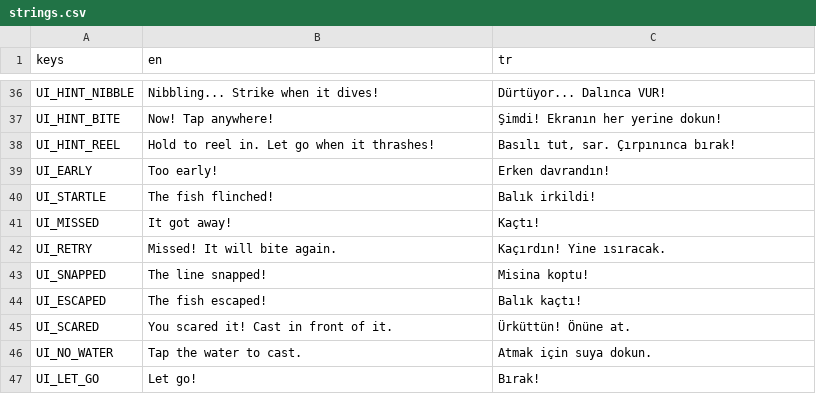
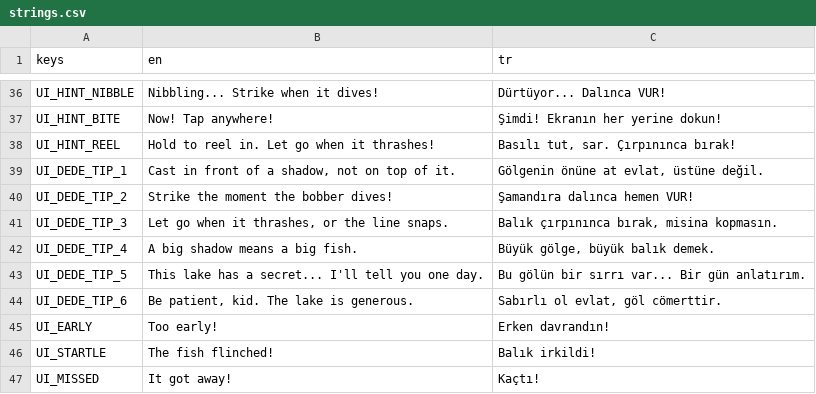
Before and after one commit to ErsinAydogmuss/game1, a CSV file: localization/strings.csv, drawn as a sheet; only a part is shown, gaps mark what is left out; the shorter side is filled out with more unchanged rows; the diff names each change by its address in the sheet, - before the commit and + after, or states it on an @@ line.

```diff
--- a/localization/strings.csv
+++ b/localization/strings.csv
+row 39: UI_DEDE_TIP_1 | Cast in front of a shadow, not on top of it. | Gölgenin önüne at evlat, üstüne değil.
+row 40: UI_DEDE_TIP_2 | Strike the moment the bobber dives! | Şamandıra dalınca hemen VUR!
+row 41: UI_DEDE_TIP_3 | Let go when it thrashes, or the line snaps. | Balık çırpınınca bırak, misina kopmasın.
+row 42: UI_DEDE_TIP_4 | A big shadow means a big fish. | Büyük gölge, büyük balık demek.
+row 43: UI_DEDE_TIP_5 | This lake has a secret... I'll tell you one day. | Bu gölün bir sırrı var... Bir gün anlatırım.
+row 44: UI_DEDE_TIP_6 | Be patient, kid. The lake is generous. | Sabırlı ol evlat, göl cömerttir.
```
Also changed, not shown: 34 other files.
